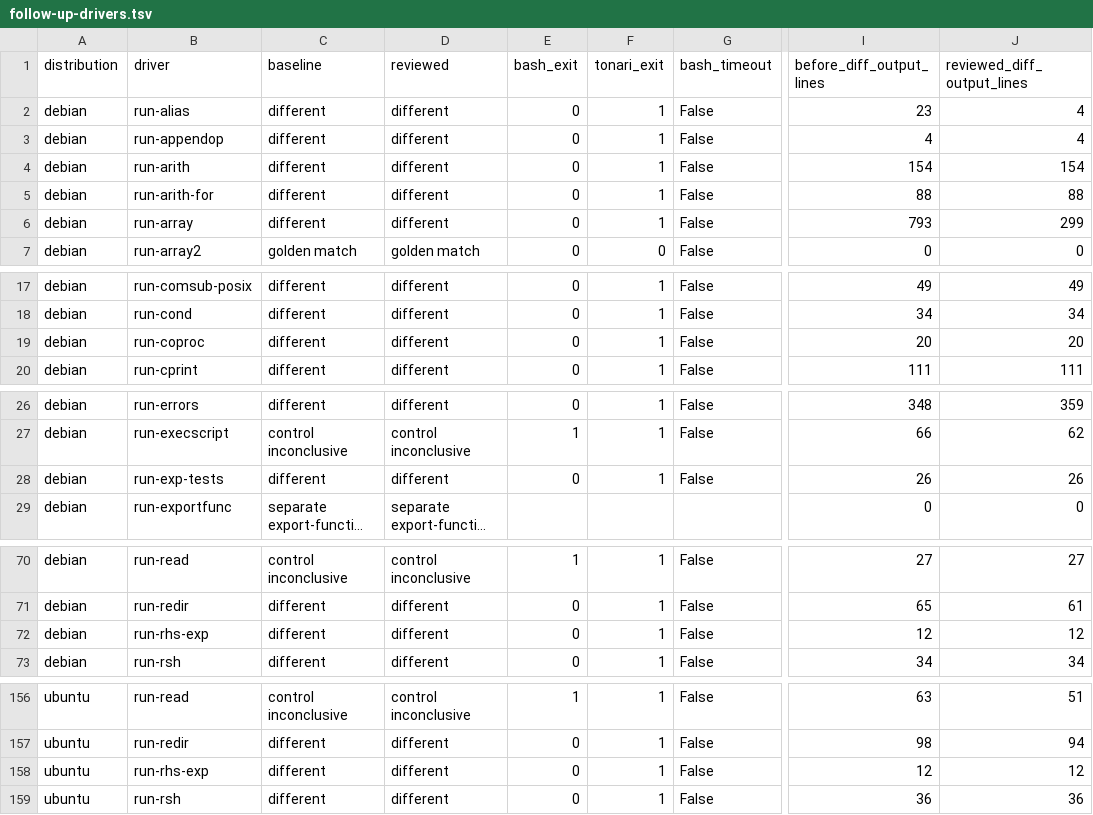
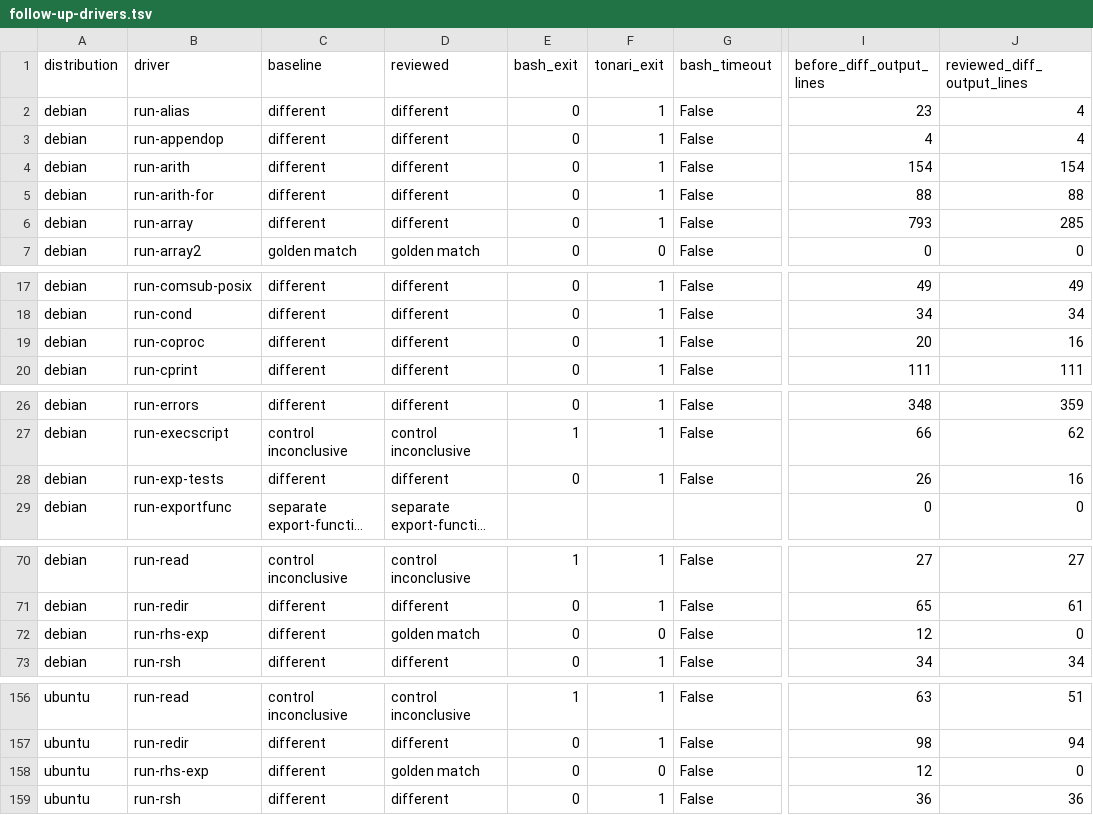
Before and after one commit to sanohiro/tonari-shell, a TSV file: docs/compatibility/bash-source-review/follow-up-drivers.tsv, drawn as a sheet; only a part is shown, gaps mark what is left out; long unchanged cells end in …; the diff covers the shown part only; the diff names each change by its address in the sheet, - before the commit and + after, or states it on an @@ line.

```diff
--- a/docs/compatibility/bash-source-review/follow-up-drivers.tsv
+++ b/docs/compatibility/bash-source-review/follow-up-drivers.tsv
-J6 (reviewed_diff_output_lines): 299
+J6 (reviewed_diff_output_lines): 285
-J19 (reviewed_diff_output_lines): 20
+J19 (reviewed_diff_output_lines): 16
-J28 (reviewed_diff_output_lines): 26
+J28 (reviewed_diff_output_lines): 16
-D72 (reviewed): different
+D72 (reviewed): golden match
-F72 (tonari_exit): 1
+F72 (tonari_exit): 0
-J72 (reviewed_diff_output_lines): 12
+J72 (reviewed_diff_output_lines): 0
-D158 (reviewed): different
+D158 (reviewed): golden match
-F158 (tonari_exit): 1
+F158 (tonari_exit): 0
-J158 (reviewed_diff_output_lines): 12
+J158 (reviewed_diff_output_lines): 0
```
Also changed, not shown: 5 edited cells elsewhere in this file, docs/compatibility/bash-source-review/follow-up-changes.tsv, docs/compatibility/bash-source-review/follow-up-timings.tsv, 5 other files.
